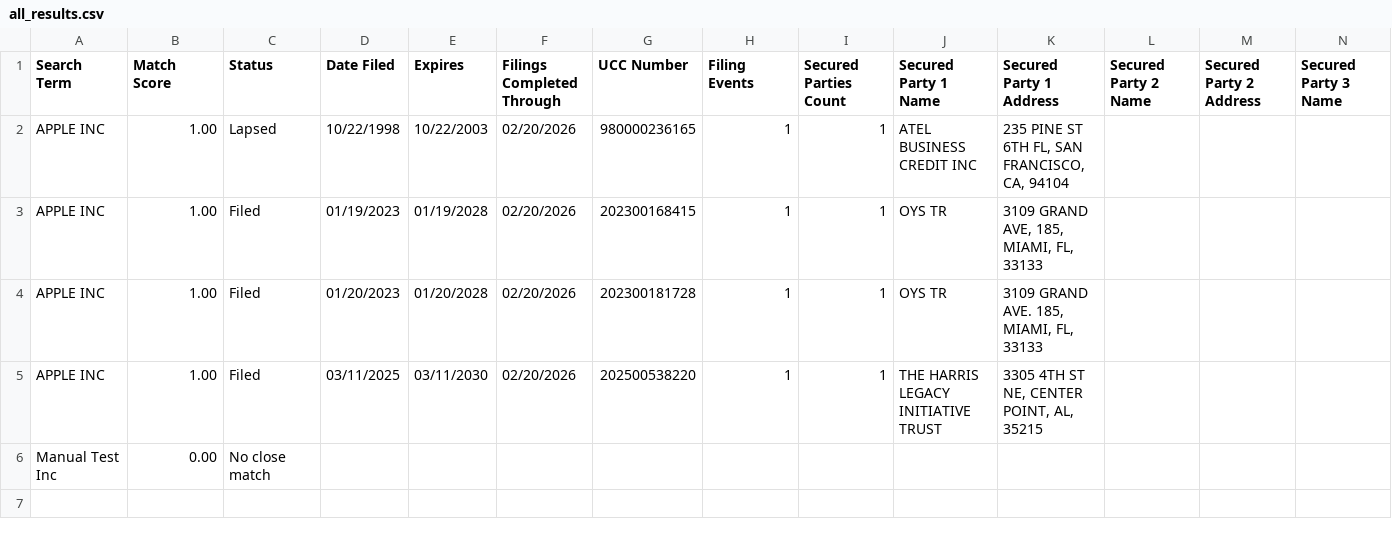
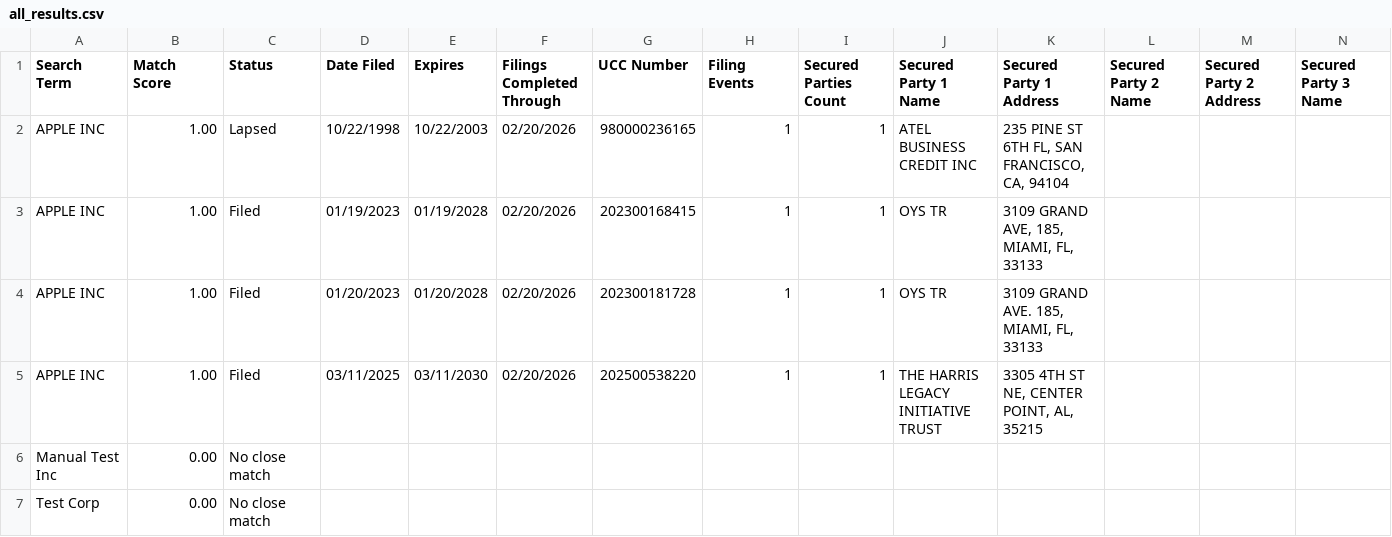
Before and after one commit to Dev-OAi/UCC, a CSV file: Data/UCC Results/all_results.csv, drawn as a sheet; only a part is shown; rows hold the shown columns only; the diff names each change by its address in the sheet, - before the commit and + after, or states it on an @@ line.

```diff
--- a/Data/UCC Results/all_results.csv
+++ b/Data/UCC Results/all_results.csv
+row 7: Test Corp | 0.00 | No close match
```
Also changed, not shown: 9 other files.
